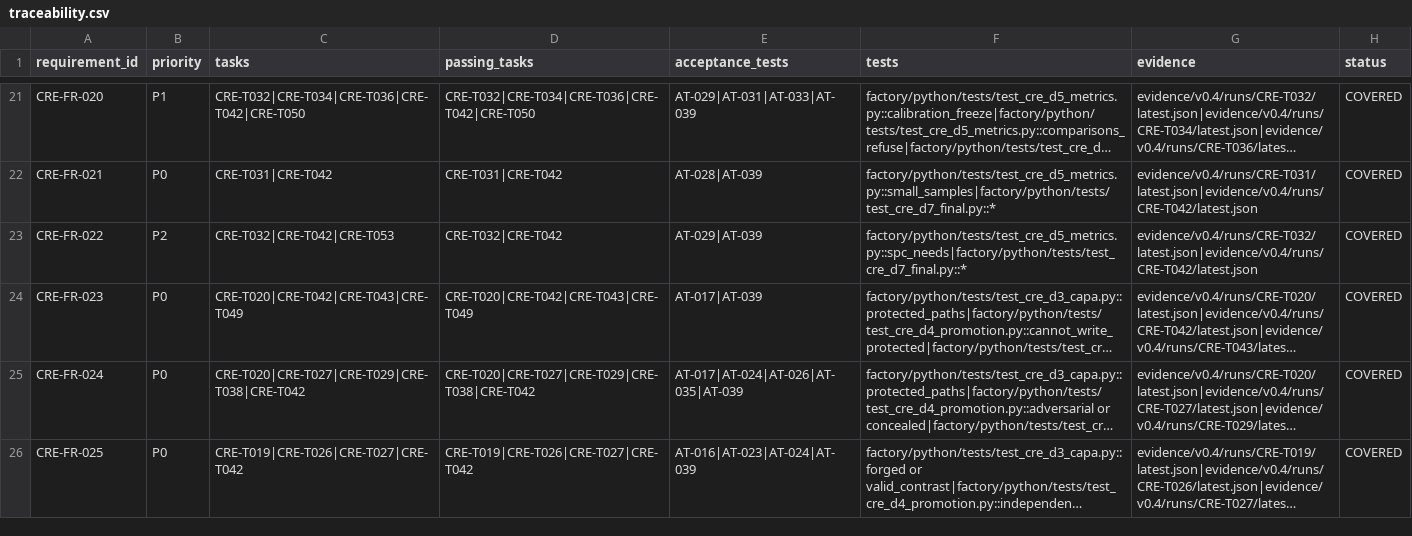
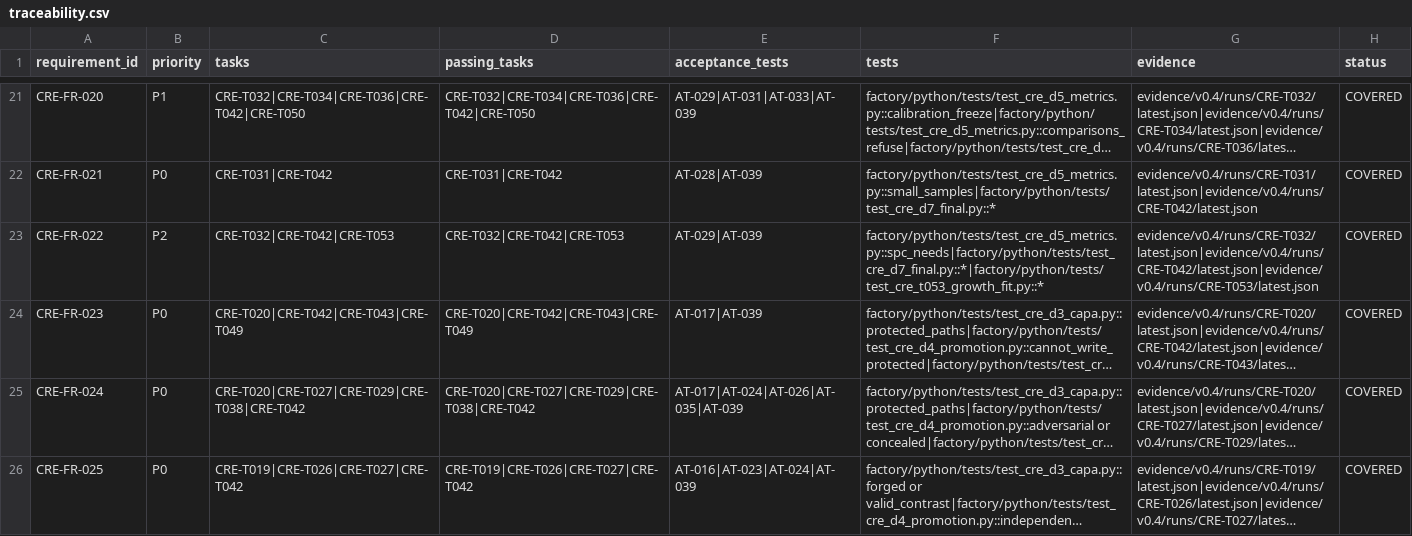
Before and after one commit to jnsagai/forge-c, a CSV file: specs/004-continuous-reliability-engineering/traceability.csv, drawn as a sheet; only a part is shown, gaps mark what is left out; long unchanged cells end in …; the diff names each change by its address in the sheet, - before the commit and + after, or states it on an @@ line.

```diff
--- a/specs/004-continuous-reliability-engineering/traceability.csv
+++ b/specs/004-continuous-reliability-engineering/traceability.csv
-D23 (passing_tasks): CRE-T032|CRE-T042
+D23 (passing_tasks): CRE-T032|CRE-T042|CRE-T053
-F23 (tests): factory/python/tests/test_cre_d5_metrics.py::spc_needs|factory/python/tests/test_cre_d7_final.py::*
+F23 (tests): factory/python/tests/test_cre_d5_metrics.py::spc_needs|factory/python/tests/test_cre_d7_final.py::*|factory/python/tests/test_cre_t053_growth_fit.py::*
-G23 (evidence): evidence/v0.4/runs/CRE-T032/latest.json|evidence/v0.4/runs/CRE-T042/latest.json
+G23 (evidence): evidence/v0.4/runs/CRE-T032/latest.json|evidence/v0.4/runs/CRE-T042/latest.json|evidence/v0.4/runs/CRE-T053/latest.json
```
Also changed, not shown: 9 other files.
